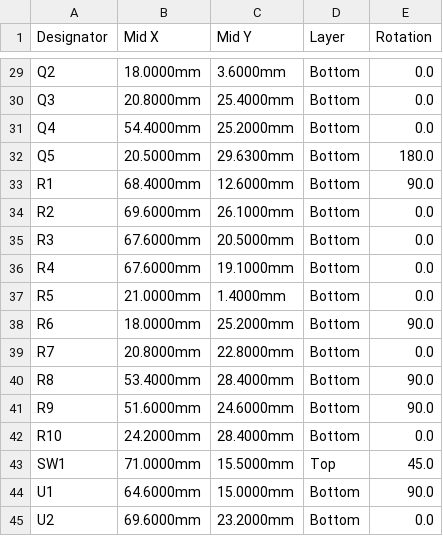
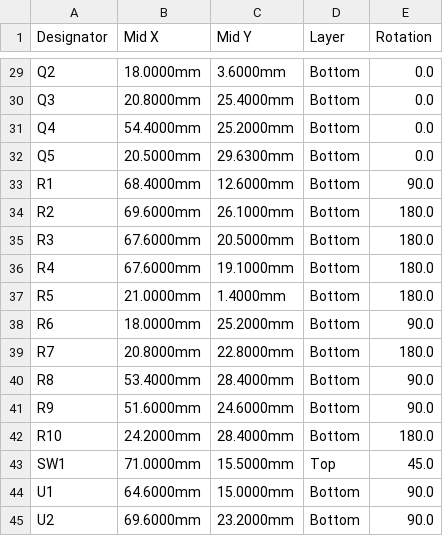
Before and after one commit to gemivnet/IRL2FA, a CSV file: hardware/fab/irl2fa-cpl-jlcpcb.csv, drawn as a sheet; only a part is shown, gaps mark what is left out; the diff covers the shown part only.

```diff
--- a/hardware/fab/irl2fa-cpl-jlcpcb.csv
+++ b/hardware/fab/irl2fa-cpl-jlcpcb.csv
@@ -31,15 +31,15 @@ Q3,20.8000mm,25.4000mm,Bottom,0.0
 Q4,54.4000mm,25.2000mm,Bottom,0.0
-Q5,20.5000mm,29.6300mm,Bottom,180.0
+Q5,20.5000mm,29.6300mm,Bottom,0.0
 R1,68.4000mm,12.6000mm,Bottom,90.0
-R2,69.6000mm,26.1000mm,Bottom,0.0
-R3,67.6000mm,20.5000mm,Bottom,0.0
-R4,67.6000mm,19.1000mm,Bottom,0.0
-R5,21.0000mm,1.4000mm,Bottom,0.0
+R2,69.6000mm,26.1000mm,Bottom,180.0
+R3,67.6000mm,20.5000mm,Bottom,180.0
+R4,67.6000mm,19.1000mm,Bottom,180.0
+R5,21.0000mm,1.4000mm,Bottom,180.0
 R6,18.0000mm,25.2000mm,Bottom,90.0
-R7,20.8000mm,22.8000mm,Bottom,0.0
+R7,20.8000mm,22.8000mm,Bottom,180.0
 R8,53.4000mm,28.4000mm,Bottom,90.0
 R9,51.6000mm,24.6000mm,Bottom,90.0
-R10,24.2000mm,28.4000mm,Bottom,0.0
+R10,24.2000mm,28.4000mm,Bottom,180.0
 SW1,71.0000mm,15.5000mm,Top,45.0
 U1,64.6000mm,15.0000mm,Bottom,90.0
-U2,69.6000mm,23.2000mm,Bottom,0.0
+U2,69.6000mm,23.2000mm,Bottom,90.0
```
Also changed, not shown: 23 edited cells elsewhere in this file, 10 other files.
